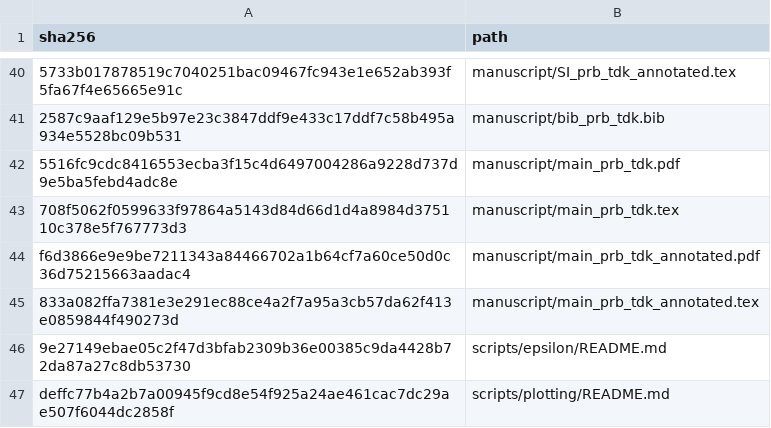
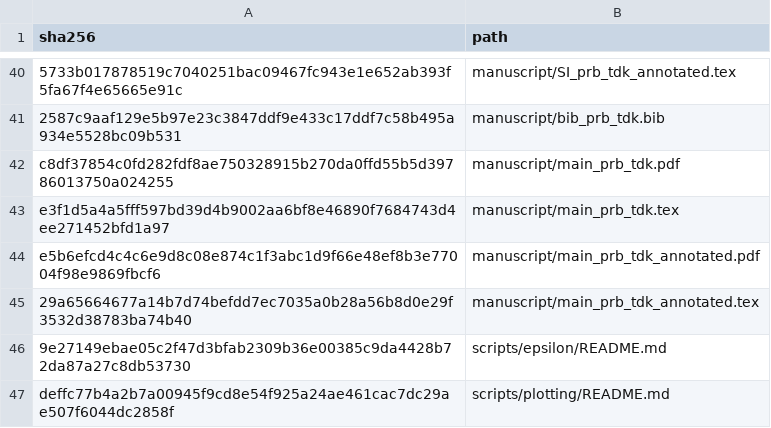
Before and after one commit to DCM-Uni-Paderborn/UZH-protocol, a TSV file: manifests/file_hashes.tsv, drawn as a sheet; only a part is shown, gaps mark what is left out; the diff names each change by its address in the sheet, - before the commit and + after, or states it on an @@ line.

```diff
--- a/manifests/file_hashes.tsv
+++ b/manifests/file_hashes.tsv
-A42 (sha256): 5516fc9cdc8416553ecba3f15c4d6497004286a9228d737d9e5ba5febd4adc8e
+A42 (sha256): c8df37854c0fd282fdf8ae750328915b270da0ffd55b5d39786013750a024255
-A43 (sha256): 708f5062f0599633f97864a5143d84d66d1d4a8984d375110c378e5f767773d3
+A43 (sha256): e3f1d5a4a5fff597bd39d4b9002aa6bf8e46890f7684743d4ee271452bfd1a97
-A44 (sha256): f6d3866e9e9be7211343a84466702a1b64cf7a60ce50d0c36d75215663aadac4
+A44 (sha256): e5b6efcd4c4c6e9d8c08e874c1f3abc1d9f66e48ef8b3e77004f98e9869fbcf6
-A45 (sha256): 833a082ffa7381e3e291ec88ce4a2f7a95a3cb57da62f413e0859844f490273d
+A45 (sha256): 29a65664677a14b7d74befdd7ec7035a0b28a56b8d0e29f3532d38783ba74b40
```
Also changed, not shown: 4 other files.
